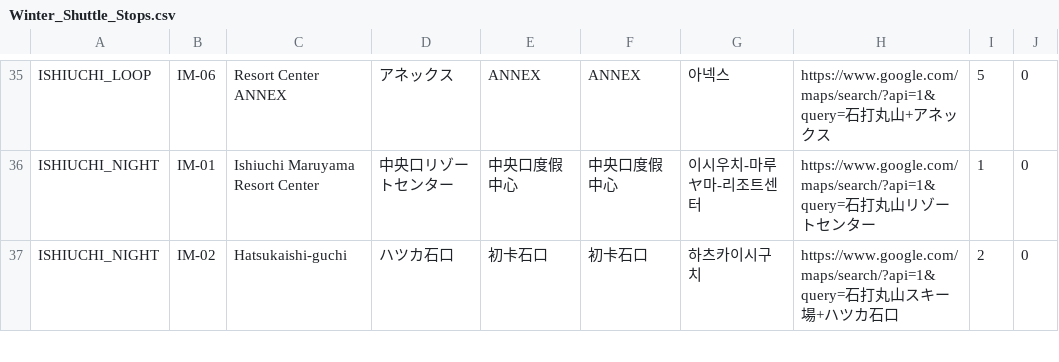
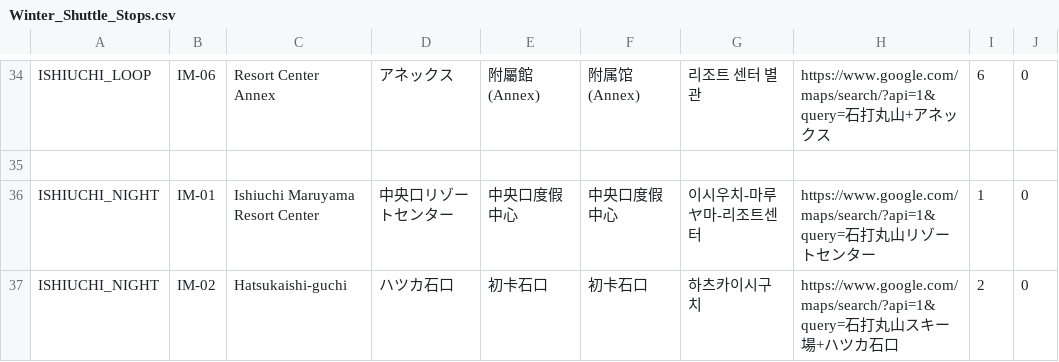
Before and after one commit to umiwumi/transit-digitization, a CSV file: Winter_Shuttle_Stops.csv, drawn as a sheet; only a part is shown, gaps mark what is left out; addresses are those after the commit; the diff covers the shown part only; the diff names each change by its address in the sheet, - before the commit and + after, or states it on an @@ line.

```diff
--- a/Winter_Shuttle_Stops.csv
+++ b/Winter_Shuttle_Stops.csv
-C34: Resort Center ANNEX
+C34: Resort Center Annex
-E34: ANNEX
+E34: 附屬館 (Annex)
-F34: ANNEX
+F34: 附属馆 (Annex)
-G34: 아넥스
+G34: 리조트 센터 별관
-I34: 5
+I34: 6
+row 35: (empty)
```
Also changed, not shown: 2 added rows, 3 removed rows and 25 edited cells elsewhere in this file.
